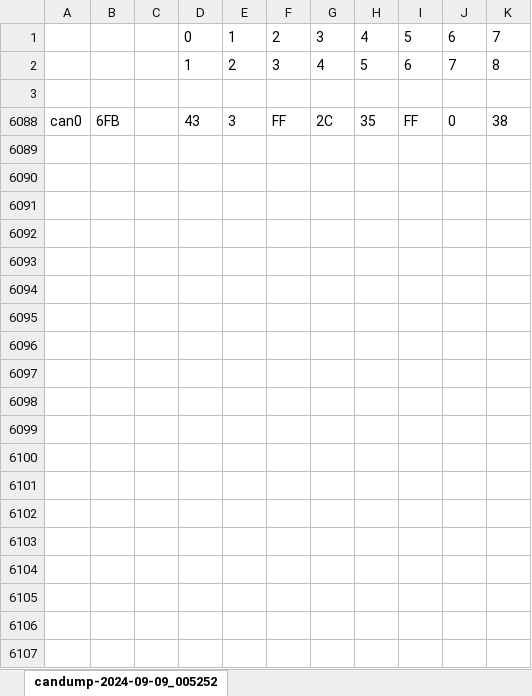
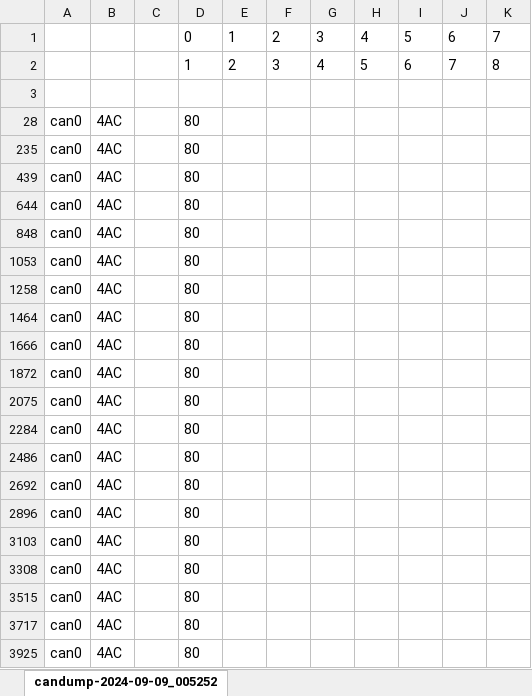
Before and after one commit to TheCosmicNebula/ClioIVDigitalDash, an Excel workbook: 4 - Software/0 - CANBus Decodes/candump-2024-09-09_005252.xlsm, sheet candump-2024-09-09_005252, drawn as a sheet; only a part is shown; values as stored, in another font and other column widths than the file's, no borders; removed rows and columns are numbered as before the commit, all else as after; the diff covers the shown part only; the diff names each change by its address in the sheet, - before the commit and + after, or states it on an @@ line.

```diff
--- a/4 - Software/0 - CANBus Decodes/candump-2024-09-09_005252.xlsm (sheet candump-2024-09-09_005252)
+++ b/4 - Software/0 - CANBus Decodes/candump-2024-09-09_005252.xlsm (sheet candump-2024-09-09_005252)
@@ row 6088 hidden: can0 | 6FB |  | 43 | 3 | FF | 2C | 35 | FF | 0 | 38 @@
@@ row 28 unhidden: can0 | 4AC |  | 80 @@
@@ row 235 unhidden: can0 | 4AC |  | 80 @@
@@ row 439 unhidden: can0 | 4AC |  | 80 @@
@@ row 644 unhidden: can0 | 4AC |  | 80 @@
@@ row 848 unhidden: can0 | 4AC |  | 80 @@
@@ row 1053 unhidden: can0 | 4AC |  | 80 @@
@@ row 1258 unhidden: can0 | 4AC |  | 80 @@
@@ row 1464 unhidden: can0 | 4AC |  | 80 @@
@@ row 1666 unhidden: can0 | 4AC |  | 80 @@
@@ row 1872 unhidden: can0 | 4AC |  | 80 @@
@@ row 2075 unhidden: can0 | 4AC |  | 80 @@
@@ row 2284 unhidden: can0 | 4AC |  | 80 @@
@@ row 2486 unhidden: can0 | 4AC |  | 80 @@
@@ row 2692 unhidden: can0 | 4AC |  | 80 @@
@@ row 2896 unhidden: can0 | 4AC |  | 80 @@
@@ row 3103 unhidden: can0 | 4AC |  | 80 @@
@@ row 3308 unhidden: can0 | 4AC |  | 80 @@
@@ row 3515 unhidden: can0 | 4AC |  | 80 @@
@@ row 3717 unhidden: can0 | 4AC |  | 80 @@
@@ row 3925 unhidden: can0 | 4AC |  | 80 @@
```
Also changed, not shown: 14 hidden or unhidden rows elsewhere in this sheet, Digital_Dashboard.xlsx, 2 other files.
